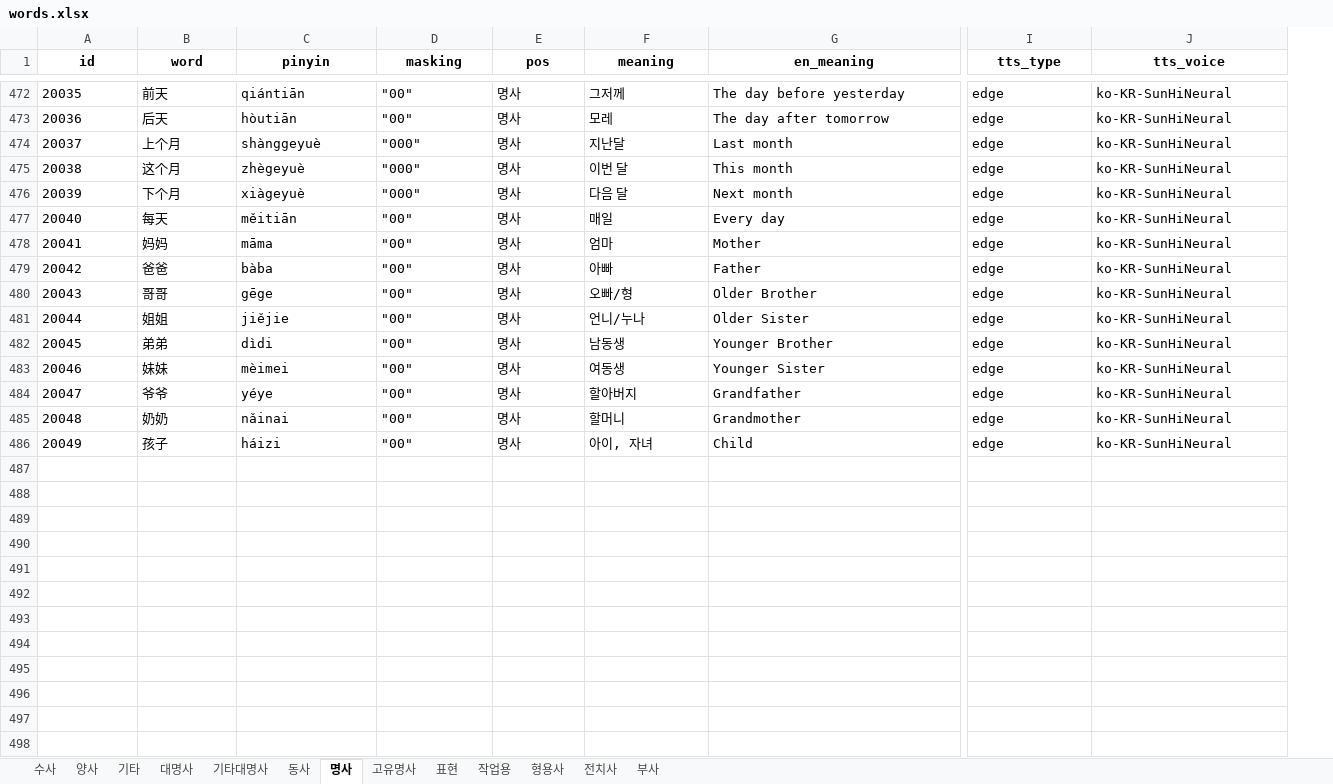
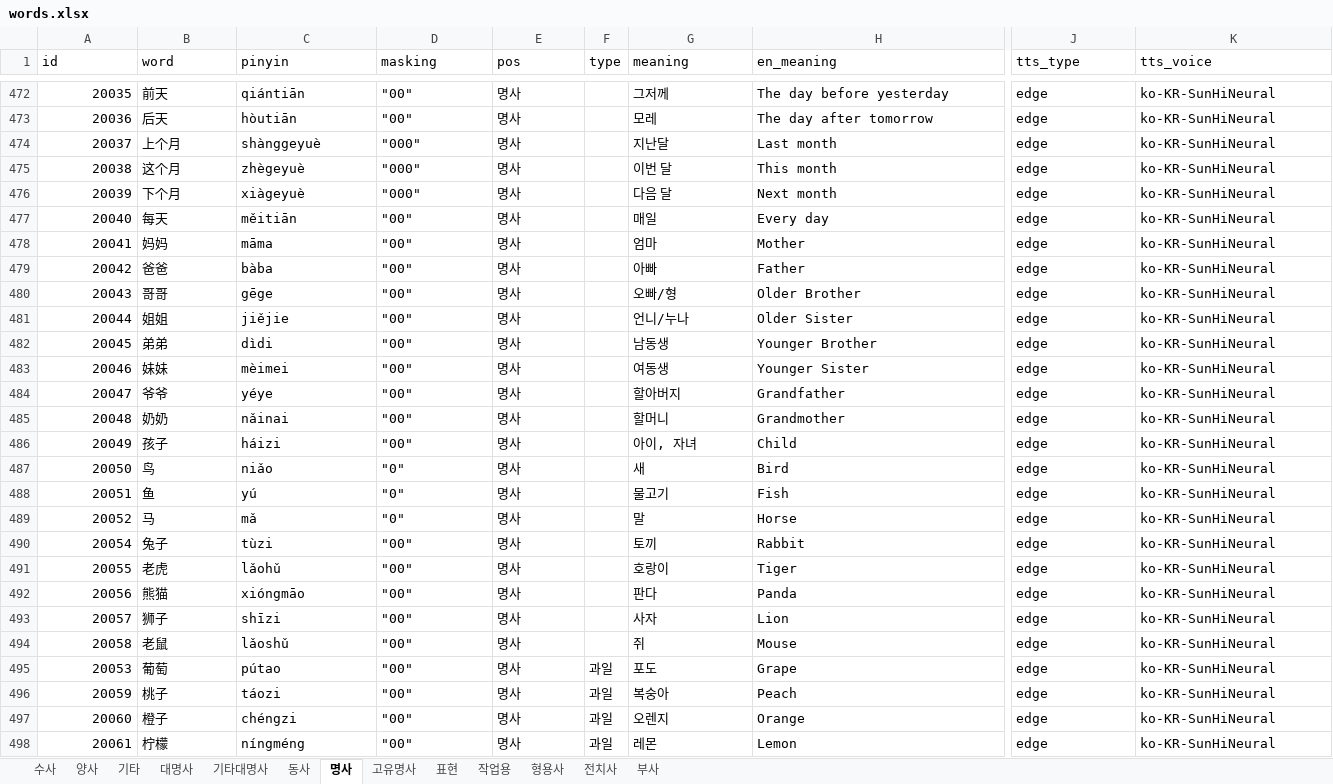
Before and after one commit to curryboy371/LVPD_Studio, an Excel workbook: resource/table/words.xlsx, sheet 명사, drawn as a sheet; only a part is shown, gaps mark what is left out; values as stored, in another font and other column widths than the file's, no borders; addresses are those after the commit; rows hold the shown columns only; the diff covers the shown part only; the diff names each change by its address in the sheet, - before the commit and + after, or states it on an @@ line.

```diff
--- a/resource/table/words.xlsx (sheet 명사)
+++ b/resource/table/words.xlsx (sheet 명사)
+column F (type), empty
@@ A1:E1 bold: on → off, alignment: center → left @@
@@ G1:K1 bold: on → off, alignment: center → left @@
-A472:A486 alignment: left
+A472:A486 alignment: right
+row 487: 20050 | 鸟 | niǎo | "0" | 명사 |  | 새 | Bird | edge | ko-KR-SunHiNeural
+row 488: 20051 | 鱼 | yú | "0" | 명사 |  | 물고기 | Fish | edge | ko-KR-SunHiNeural
+row 489: 20052 | 马 | mǎ | "0" | 명사 |  | 말 | Horse | edge | ko-KR-SunHiNeural
+row 490: 20054 | 兔子 | tùzi | "00" | 명사 |  | 토끼 | Rabbit | edge | ko-KR-SunHiNeural
+row 491: 20055 | 老虎 | lǎohǔ | "00" | 명사 |  | 호랑이 | Tiger | edge | ko-KR-SunHiNeural
+row 492: 20056 | 熊猫 | xióngmāo | "00" | 명사 |  | 판다 | Panda | edge | ko-KR-SunHiNeural
+row 493: 20057 | 狮子 | shīzi | "00" | 명사 |  | 사자 | Lion | edge | ko-KR-SunHiNeural
+row 494: 20058 | 老鼠 | lǎoshǔ | "00" | 명사 |  | 쥐 | Mouse | edge | ko-KR-SunHiNeural
+row 495: 20053 | 葡萄 | pútao | "00" | 명사 | 과일 | 포도 | Grape | edge | ko-KR-SunHiNeural
+row 496: 20059 | 桃子 | táozi | "00" | 명사 | 과일 | 복숭아 | Peach | edge | ko-KR-SunHiNeural
+row 497: 20060 | 橙子 | chéngzi | "00" | 명사 | 과일 | 오렌지 | Orange | edge | ko-KR-SunHiNeural
+row 498: 20061 | 柠檬 | níngméng | "00" | 명사 | 과일 | 레몬 | Lemon | edge | ko-KR-SunHiNeural
```
Also changed, not shown: 16 added rows, 51 edited cells and cell formats elsewhere in this sheet, sheet 전치사, sheet 부사, sheet 기타, sheet 표현, sheet 양사, sheet 대명사, 6 more sheets, 29 other files.
